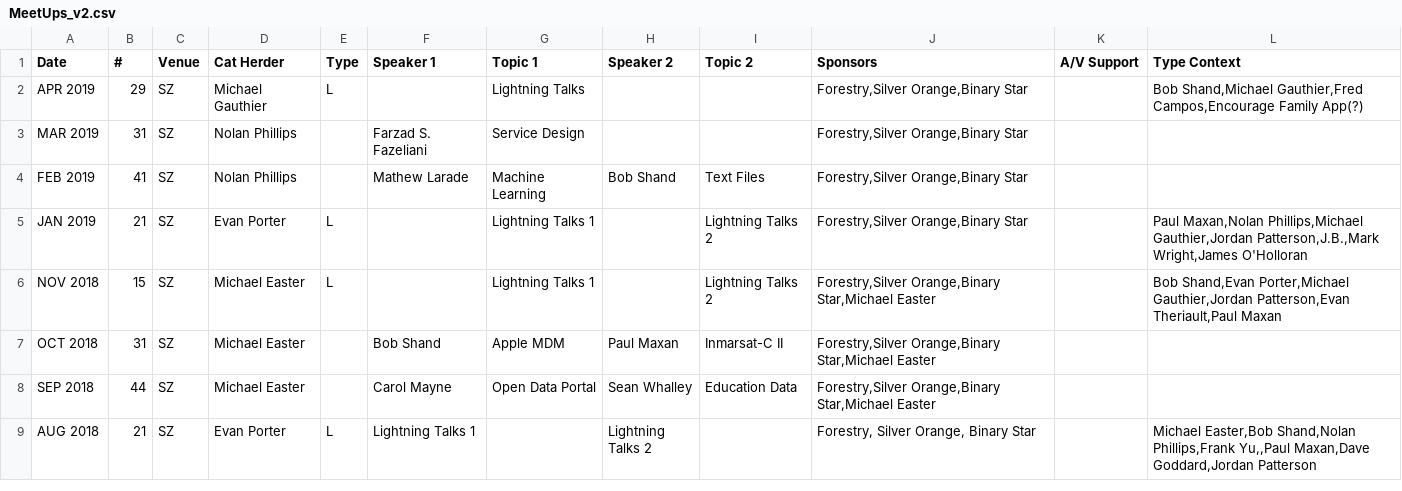
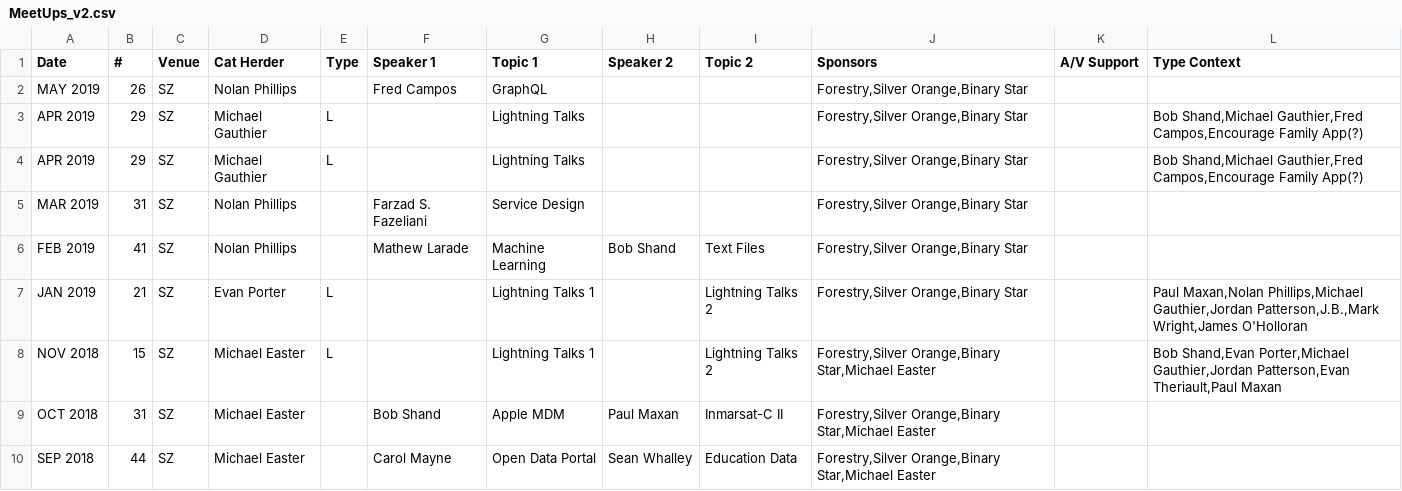
Before and after one commit to peidevs/Event_Resources, a CSV file: MeetUps_v2.csv, drawn as a sheet; only a part is shown; the shorter side is filled out with more unchanged rows; the diff names each change by its address in the sheet, - before the commit and + after, or states it on an @@ line.

Commit message:
May 2019

```diff
--- a/MeetUps_v2.csv
+++ b/MeetUps_v2.csv
+row 2: MAY 2019 | 26 | SZ | Nolan Phillips |  | Fred Campos | GraphQL |  |  | Forestry,Silver Orange,Binary Star
+row 3: APR 2019 | 29 | SZ | Michael Gauthier | L |  | Lightning Talks |  |  | Forestry,Silver Orange,Binary Star |  | Bob Shand,Michael Gauthier,Fred Campos,Encourage Family App(?)
```
